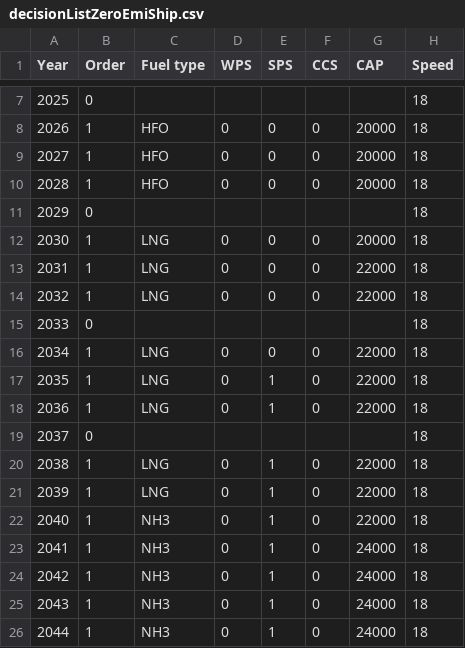
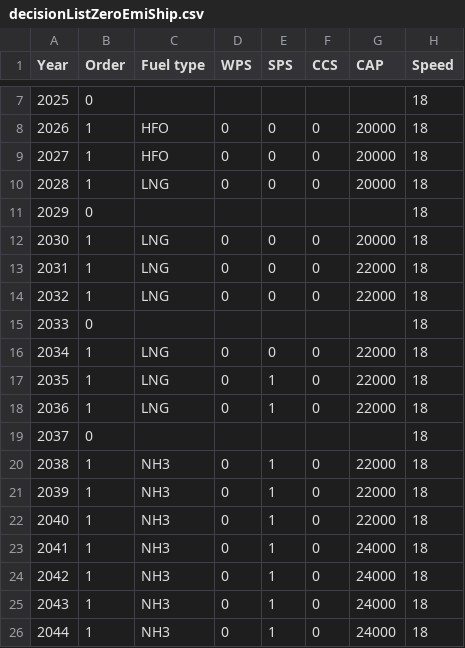
Before and after one commit to tigervalley1988/GHG-reduction-project, a CSV file: parameters/decisionListZeroEmiShip.csv, drawn as a sheet; only a part is shown, gaps mark what is left out.

Commit message:
Update decisionListZeroEmiShip.csv

```diff
--- a/parameters/decisionListZeroEmiShip.csv
+++ b/parameters/decisionListZeroEmiShip.csv
@@ -9,3 +9,3 @@ Year,Order,Fuel type,WPS,SPS,CCS,CAP,Speed
 2027,1,HFO,0,0,0,20000,18
-2028,1,HFO,0,0,0,20000,18
+2028,1,LNG,0,0,0,20000,18
 2029,0,,,,,,18
@@ -19,4 +19,4 @@ Year,Order,Fuel type,WPS,SPS,CCS,CAP,Speed
 2037,0,,,,,,18
-2038,1,LNG,0,1,0,22000,18
-2039,1,LNG,0,1,0,22000,18
+2038,1,NH3,0,1,0,22000,18
+2039,1,NH3,0,1,0,22000,18
 2040,1,NH3,0,1,0,22000,18
```
